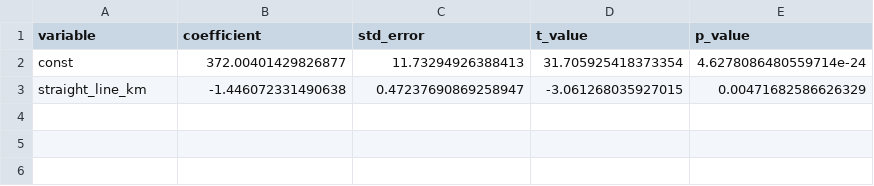
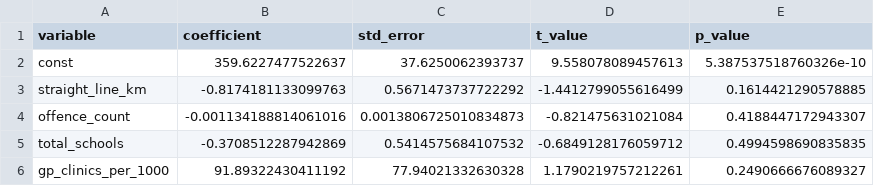
Before and after one commit to FrankW77/ECC3479-Median-Rent-and-Distance-to-Melbourne-CBD, a CSV file: outputs/regression_results.csv, drawn as a sheet.

Commit message:
Update run_regression.py to match multivariate model specification and update README econometric equation

```diff
--- a/outputs/regression_results.csv
+++ b/outputs/regression_results.csv
@@ -1,3 +1,6 @@
 variable,coefficient,std_error,t_value,p_value
-const,372.00401429826877,11.73294926388413,31.705925418373354,4.6278086480559714e-24
-straight_line_km,-1.446072331490638,0.47237690869258947,-3.061268035927015,0.00471682586626329
+const,359.6227477522637,37.6250062393737,9.558078089457613,5.387537518760326e-10
+straight_line_km,-0.8174181133099763,0.5671473737722292,-1.4412799055616499,0.1614421290578885
+offence_count,-0.001134188814061016,0.0013806725010834873,-0.821475631021084,0.4188447172943307
+total_schools,-0.3708512287942869,0.5414575684107532,-0.6849128176059712,0.4994598690835835
+gp_clinics_per_1000,91.89322430411192,77.94021332630328,1.1790219757212261,0.2490666676089327
```
Also changed, not shown: 3 other files.
